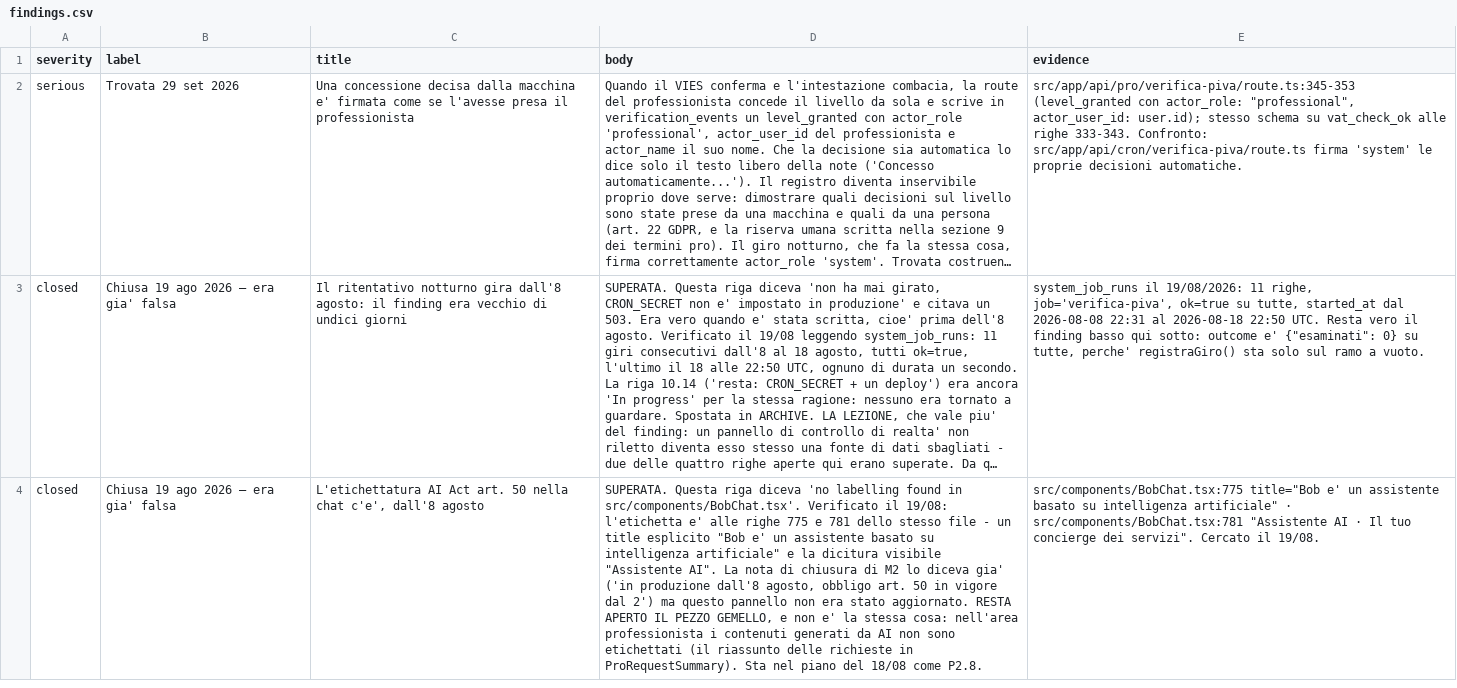
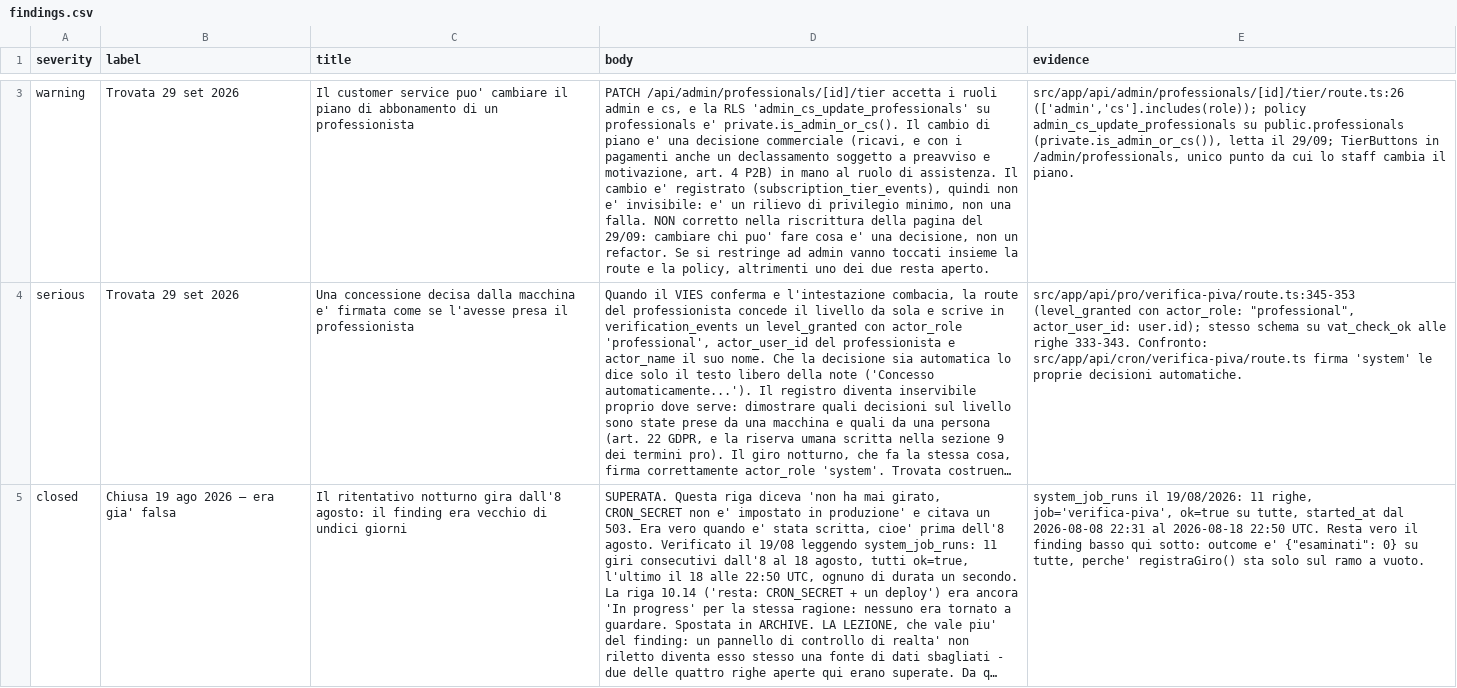
Before and after one commit to UnicorniDiBob/Bob_webapp, a CSV file: roadmap/findings.csv, drawn as a sheet; only a part is shown, gaps mark what is left out; the shorter side is filled out with more unchanged rows; long unchanged cells end in …; the diff covers the shown part only; the diff names each change by its address in the sheet, - before the commit and + after, or states it on an @@ line.

```diff
--- a/roadmap/findings.csv
+++ b/roadmap/findings.csv
+row 3: warning | Trovata 29 set 2026 | Il customer service puo' cambiare il piano di abbonamento di un professionista | PATCH /api/admin/professionals/[id]/tier accetta i ruoli admin e cs, e la RLS 'admin_cs_update_professionals' su professionals e' private.is_admin_or_cs(). Il cambio di piano e' una decisione commerciale (ricavi, e con i pagamenti anche un declassamento soggetto a preavviso e motivazione, art. 4 P2B) in mano al ruolo di assistenza. Il cambio e' registrato (subscription_tier_events), quindi non e' invisibile: e' un rilievo di privilegio minimo, non una falla. NON corretto nella riscrittura della pagina del 29/09: cambiare chi puo' fare cosa e' una decisione, non un refactor. Se si restringe ad admin vanno toccati insieme la route e la policy, altrimenti uno dei due resta aperto. | src/app/api/admin/professionals/[id]/tier/route.ts:26 (['admin','cs'].includes(role)); policy admin_cs_update_professionals su public.professionals (private.is_admin_or_cs()), letta il 29/09; TierButtons in /admin/professionals, unico punto da cui lo staff cambia il piano.
```
Also changed, not shown: 1 added row elsewhere in this file, 2 other files.
